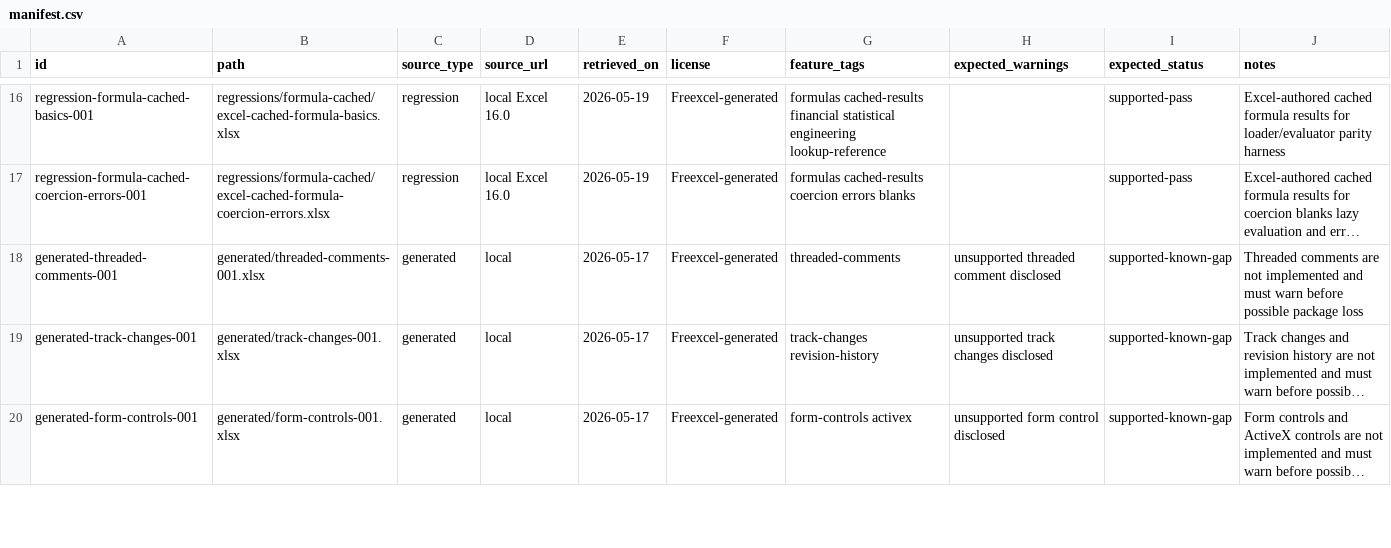
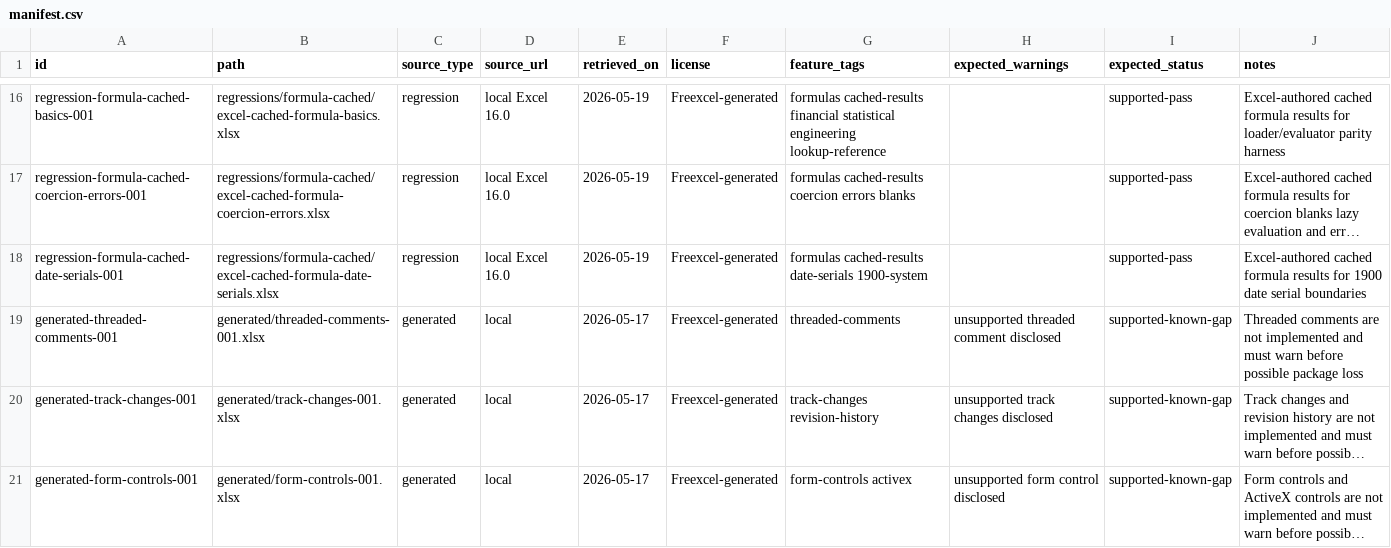
Before and after one commit to tony-xmelon/Freexcel, a CSV file: Freexcel/test-corpus/manifest.csv, drawn as a sheet; only a part is shown, gaps mark what is left out; long unchanged cells end in …; the diff names each change by its address in the sheet, - before the commit and + after, or states it on an @@ line.

Commit message:
test: add Excel date serial cached fixture

```diff
--- a/Freexcel/test-corpus/manifest.csv
+++ b/Freexcel/test-corpus/manifest.csv
+row 18: regression-formula-cached-date-serials-001 | regressions/formula-cached/excel-cached-formula-date-serials.xlsx | regression | local Excel 16.0 | 2026-05-19 | Freexcel-generated | formulas cached-results date-serials 1900-system |  | supported-pass | Excel-authored cached formula results for 1900 date serial boundaries
```
Also changed, not shown: 1 other file.
